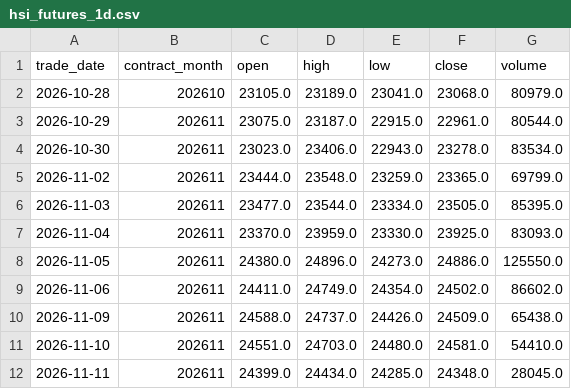
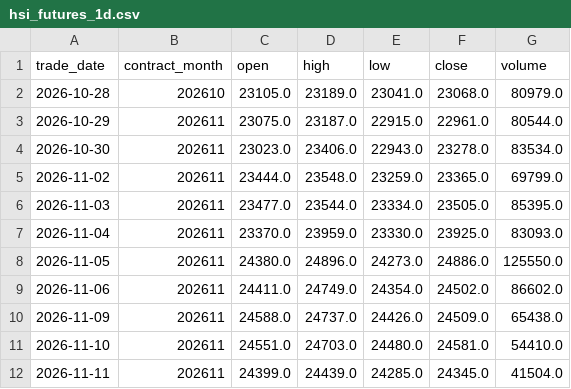
Before and after one commit to leichanseng-bit/hsi-futures-tracker, a CSV file: hsi_futures_1d.csv, drawn as a sheet.

```diff
--- a/hsi_futures_1d.csv
+++ b/hsi_futures_1d.csv
@@ -11,2 +11,2 @@
 2026-11-10,202611,24551.0,24703.0,24480.0,24581.0,54410.0
-2026-11-11,202611,24399.0,24434.0,24285.0,24348.0,28045.0
+2026-11-11,202611,24399.0,24439.0,24285.0,24345.0,41504.0
```
Also changed, not shown: hsi_futures_15m.csv, hsi_futures_1h.csv, 9 other files.
